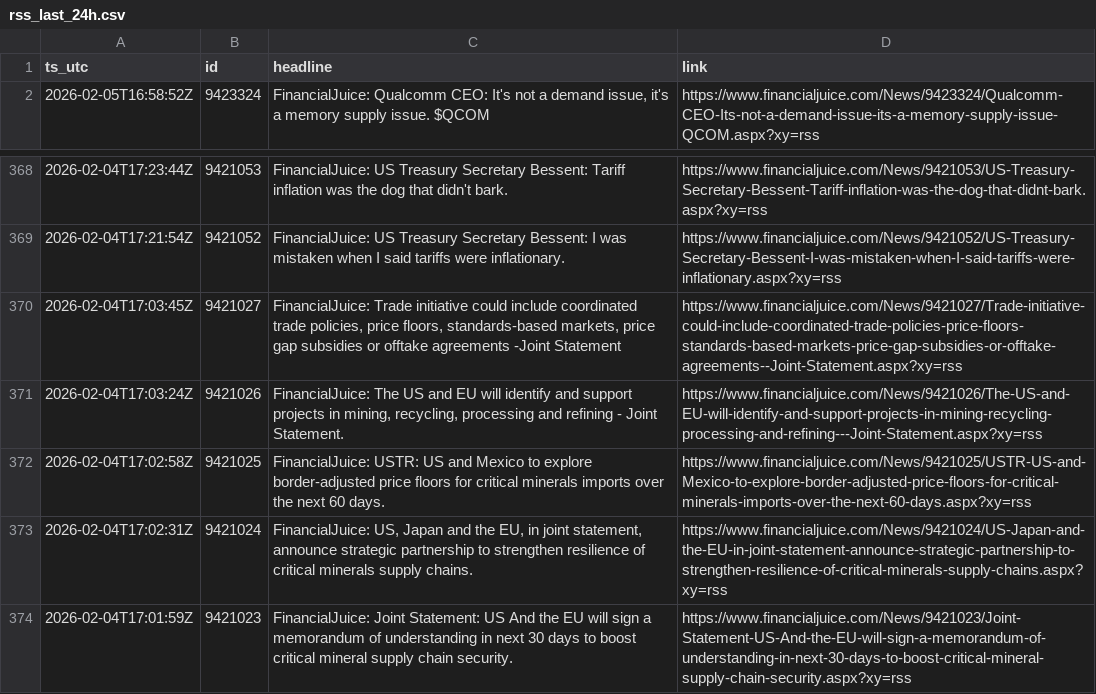
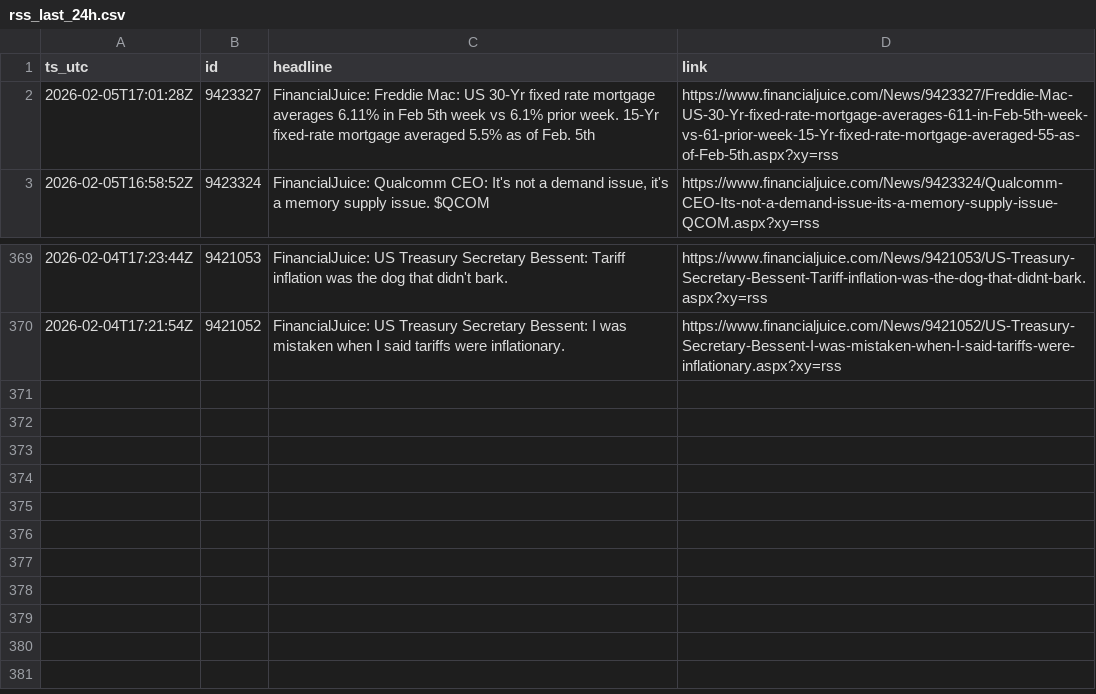
Before and after one commit to QaSH-data/econ-data, a CSV file: data/news/rss/rss_last_24h.csv, drawn as a sheet; only a part is shown, gaps mark what is left out; removed rows and columns are numbered as before the commit, all else as after; the diff names each change by its address in the sheet, - before the commit and + after, or states it on an @@ line.

Commit message:
auto: update data 2026-02-05T09:10:01

```diff
--- a/data/news/rss/rss_last_24h.csv
+++ b/data/news/rss/rss_last_24h.csv
+row 2: 2026-02-05T17:01:28Z | 9423327 | FinancialJuice: Freddie Mac: US 30-Yr fixed rate mortgage averages 6.11% in Feb 5th week vs 6.1% prior week. 15-Yr fixed-rate mortgage averaged 5.5% as of Feb. 5th | https://www.financialjuice.com/News/9423327/Freddie-Mac-US-30-Yr-fixed-rate-mortgage-averages-611-in-Feb-5th-week-vs-61-prior-week-15-Yr-fixed-rate-mortgage-averaged-55-as-of-Feb-5th.aspx?xy=rss
-row 370: 2026-02-04T17:03:45Z | 9421027 | FinancialJuice: Trade initiative could include coordinated trade policies, price floors, standards-based markets, price gap subsidies or offtake agreements -Joint Statement | https://www.financialjuice.com/News/9421027/Trade-initiative-could-include-coordinated-trade-policies-price-floors-standards-based-markets-price-gap-subsidies-or-offtake-agreements--Joint-Statement.aspx?xy=rss
-row 371: 2026-02-04T17:03:24Z | 9421026 | FinancialJuice: The US and EU will identify and support projects in mining, recycling, processing and refining - Joint Statement. | https://www.financialjuice.com/News/9421026/The-US-and-EU-will-identify-and-support-projects-in-mining-recycling-processing-and-refining---Joint-Statement.aspx?xy=rss
-row 372: 2026-02-04T17:02:58Z | 9421025 | FinancialJuice: USTR: US and Mexico to explore border-adjusted price floors for critical minerals imports over the next 60 days. | https://www.financialjuice.com/News/9421025/USTR-US-and-Mexico-to-explore-border-adjusted-price-floors-for-critical-minerals-imports-over-the-next-60-days.aspx?xy=rss
-row 373: 2026-02-04T17:02:31Z | 9421024 | FinancialJuice: US, Japan and the EU, in joint statement, announce strategic partnership to strengthen resilience of critical minerals supply chains. | https://www.financialjuice.com/News/9421024/US-Japan-and-the-EU-in-joint-statement-announce-strategic-partnership-to-strengthen-resilience-of-critical-minerals-supply-chains.aspx?xy=rss
-row 374: 2026-02-04T17:01:59Z | 9421023 | FinancialJuice: Joint Statement: US And the EU will sign a memorandum of understanding in next 30 days to boost critical mineral supply chain security. | https://www.financialjuice.com/News/9421023/Joint-Statement-US-And-the-EU-will-sign-a-memorandum-of-understanding-in-next-30-days-to-boost-critical-mineral-supply-chain-security.aspx?xy=rss
```
Also changed, not shown: data/polymarket/fed_odds_latest.csv, data/polymarket/history/2026-01.csv, 3 other files.
